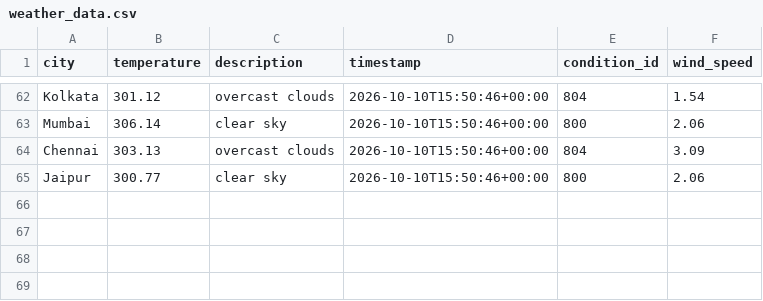
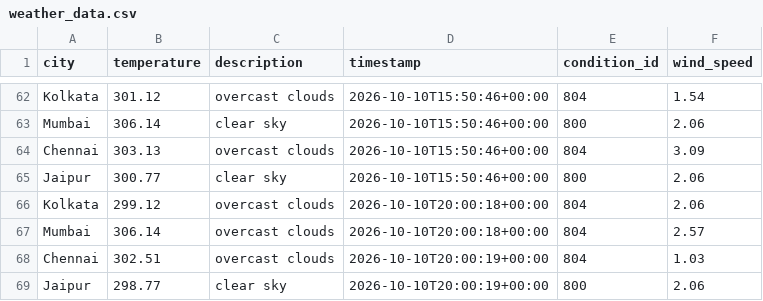
Before and after one commit to Niyanthri24/Weather-Data-Prediction, a CSV file: data/weather_data.csv, drawn as a sheet; only a part is shown, gaps mark what is left out; the diff names each change by its address in the sheet, - before the commit and + after, or states it on an @@ line.

```diff
--- a/data/weather_data.csv
+++ b/data/weather_data.csv
+row 66: Kolkata | 299.12 | overcast clouds | 2026-10-10T20:00:18+00:00 | 804 | 2.06
+row 67: Mumbai | 306.14 | overcast clouds | 2026-10-10T20:00:18+00:00 | 804 | 2.57
+row 68: Chennai | 302.51 | overcast clouds | 2026-10-10T20:00:19+00:00 | 804 | 1.03
+row 69: Jaipur | 298.77 | clear sky | 2026-10-10T20:00:19+00:00 | 800 | 2.06
```
